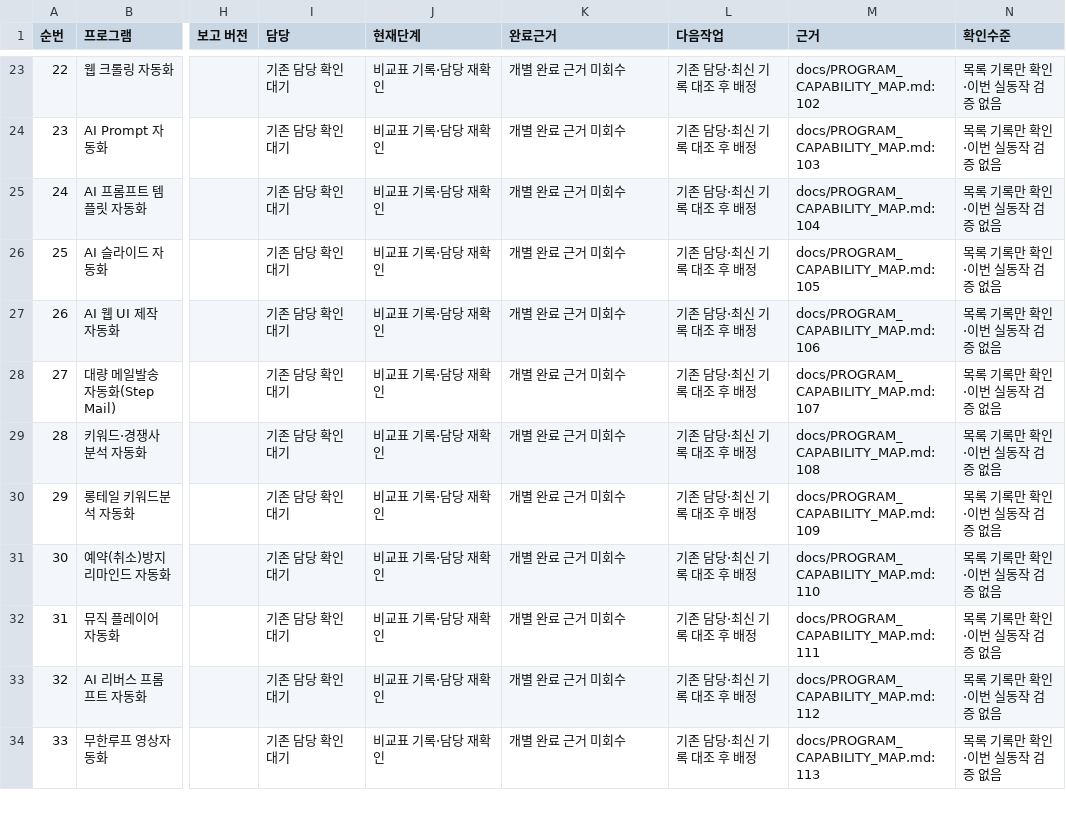
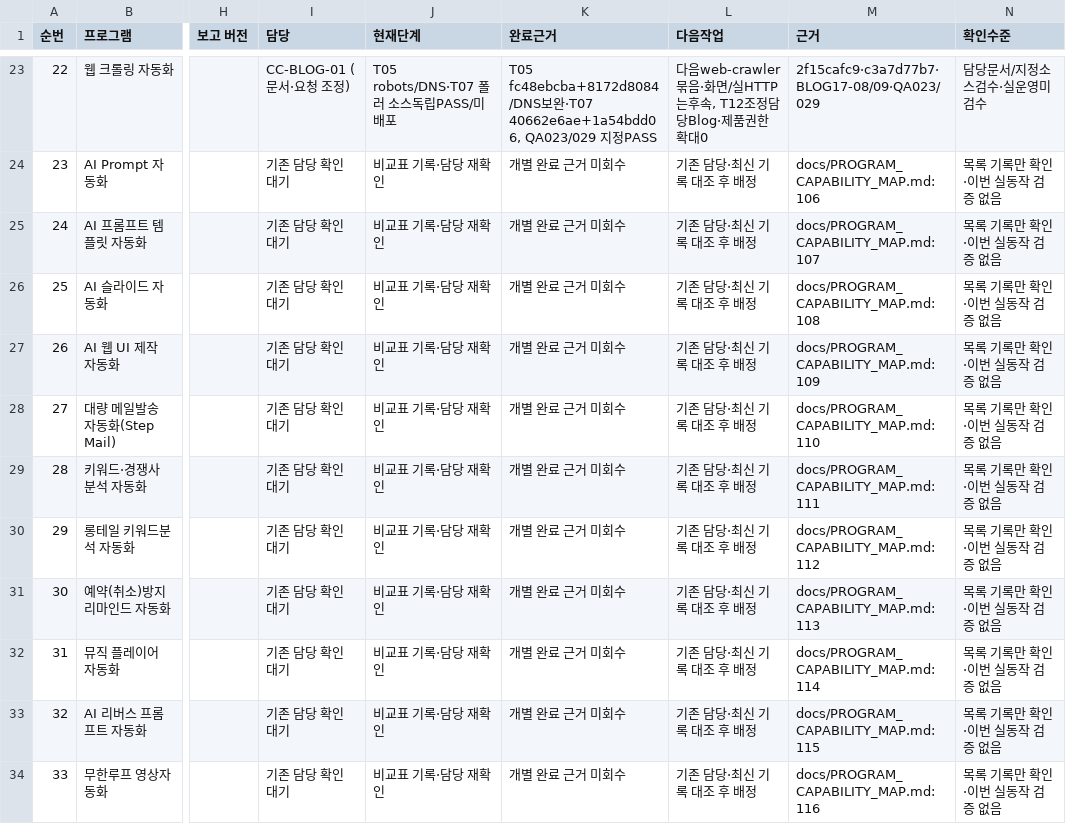
Before and after one commit to BUYLIFEMALL/aimaster, a CSV file: docs/MASTER_DEVELOPMENT_PLAN_20261116.csv, drawn as a sheet; only a part is shown, gaps mark what is left out; the diff covers the shown part only; the diff names each change by its address in the sheet, - before the commit and + after, or states it on an @@ line.

```diff
--- a/docs/MASTER_DEVELOPMENT_PLAN_20261116.csv
+++ b/docs/MASTER_DEVELOPMENT_PLAN_20261116.csv
-I23 (담당): 기존 담당 확인 대기
+I23 (담당): CC-BLOG-01 (문서·요청 조정)
-J23 (현재단계): 비교표 기록·담당 재확인
+J23 (현재단계): T05 robots/DNS·T07 폴러 소스독립PASS/미배포
-K23 (완료근거): 개별 완료 근거 미회수
+K23 (완료근거): T05 fc48ebcba+8172d8084/DNS보완·T07 40662e6ae+1a54bdd06, QA023/029 지정PASS
-L23 (다음작업): 기존 담당·최신 기록 대조 후 배정
+L23 (다음작업): 다음web-crawler묶음·화면/실HTTP는후속, T12조정담당Blog·제품권한확대0
-M23 (근거): docs/PROGRAM_CAPABILITY_MAP.md:102
+M23 (근거): 2f15cafc9·c3a7d77b7·BLOG17-08/09·QA023/029
-N23 (확인수준): 목록 기록만 확인·이번 실동작 검증 없음
+N23 (확인수준): 담당문서/지정소스검수·실운영미검수
-M24 (근거): docs/PROGRAM_CAPABILITY_MAP.md:103
+M24 (근거): docs/PROGRAM_CAPABILITY_MAP.md:106
-M25 (근거): docs/PROGRAM_CAPABILITY_MAP.md:104
+M25 (근거): docs/PROGRAM_CAPABILITY_MAP.md:107
-M26 (근거): docs/PROGRAM_CAPABILITY_MAP.md:105
+M26 (근거): docs/PROGRAM_CAPABILITY_MAP.md:108
-M27 (근거): docs/PROGRAM_CAPABILITY_MAP.md:106
+M27 (근거): docs/PROGRAM_CAPABILITY_MAP.md:109
-M28 (근거): docs/PROGRAM_CAPABILITY_MAP.md:107
+M28 (근거): docs/PROGRAM_CAPABILITY_MAP.md:110
-M29 (근거): docs/PROGRAM_CAPABILITY_MAP.md:108
+M29 (근거): docs/PROGRAM_CAPABILITY_MAP.md:111
-M30 (근거): docs/PROGRAM_CAPABILITY_MAP.md:109
+M30 (근거): docs/PROGRAM_CAPABILITY_MAP.md:112
-M31 (근거): docs/PROGRAM_CAPABILITY_MAP.md:110
+M31 (근거): docs/PROGRAM_CAPABILITY_MAP.md:113
-M32 (근거): docs/PROGRAM_CAPABILITY_MAP.md:111
+M32 (근거): docs/PROGRAM_CAPABILITY_MAP.md:114
-M33 (근거): docs/PROGRAM_CAPABILITY_MAP.md:112
+M33 (근거): docs/PROGRAM_CAPABILITY_MAP.md:115
-M34 (근거): docs/PROGRAM_CAPABILITY_MAP.md:113
+M34 (근거): docs/PROGRAM_CAPABILITY_MAP.md:116
```
Also changed, not shown: 137 edited cells elsewhere in this file, 8 other files.
